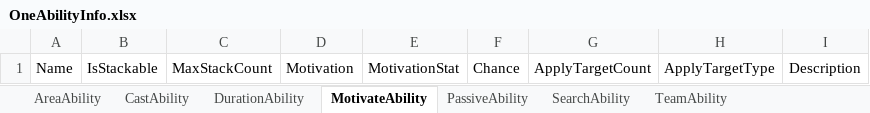
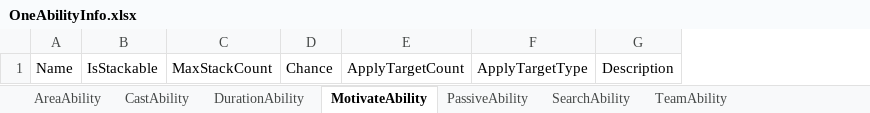
Before and after one commit to hoony5/Unity-BolierPlate-Codes, an Excel workbook: Assets/Scripts/1.Abilities/Resources/Documents/OneAbility/OneAbilityInfo.xlsx, sheet MotivateAbility, drawn as a sheet; values as stored, in another font and other column widths than the file's, no borders; the diff names each change by its address in the sheet, - before the commit and + after, or states it on an @@ line.

```diff
--- a/Assets/Scripts/1.Abilities/Resources/Documents/OneAbility/OneAbilityInfo.xlsx (sheet MotivateAbility)
+++ b/Assets/Scripts/1.Abilities/Resources/Documents/OneAbility/OneAbilityInfo.xlsx (sheet MotivateAbility)
-column D, row 1: Motivation
-column E, row 1: MotivationStat
```
Also changed, not shown: Assets/Scripts/1.Abilities/Resources/Documents/CombineAbilities/CombineAbililties.xlsx, Assets/Scripts/1.Abilities/Resources/Documents/CombineAbilities/CombineAbililties_EffectAbility.xlsx, 45 other files.
